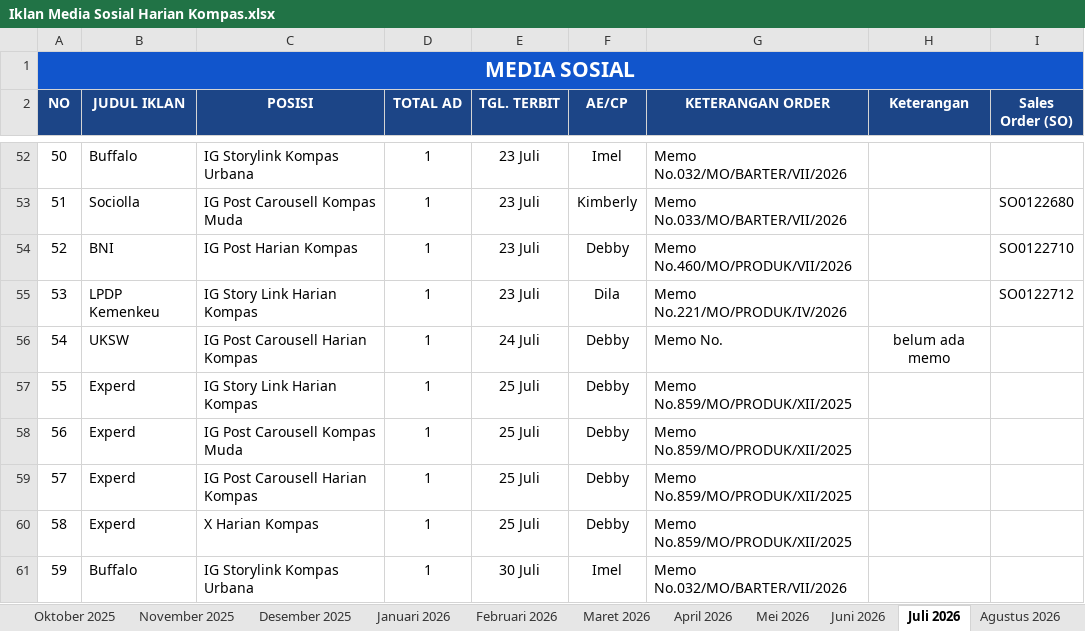
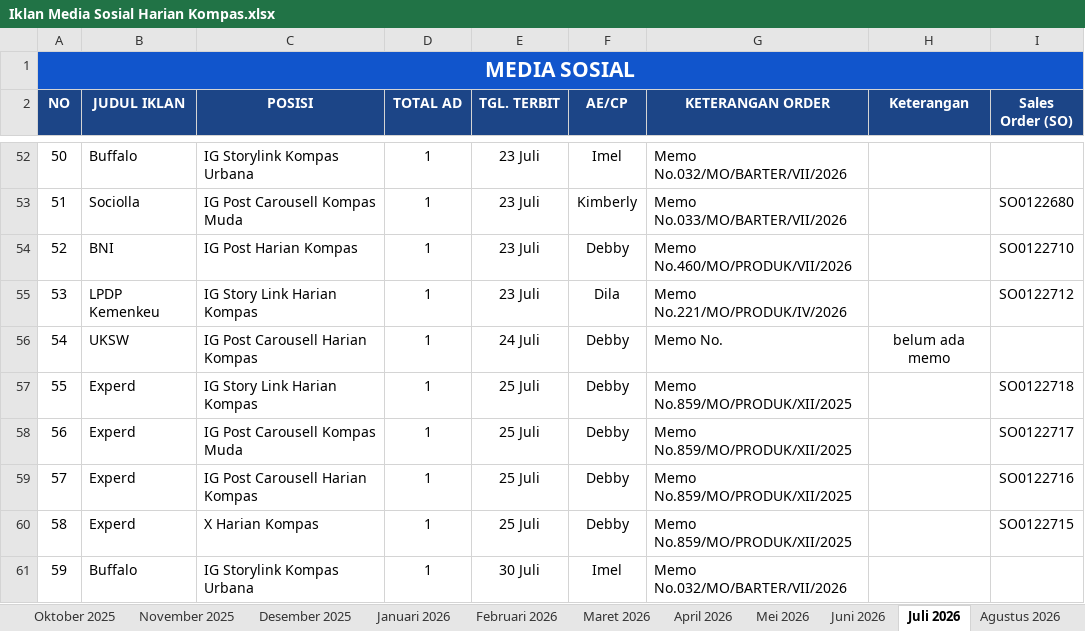
Before and after one commit to tejun219/iklanmedsos.kompas, an Excel workbook: Iklan Media Sosial Harian Kompas.xlsx, sheet Juli 2026, drawn as a sheet; only a part is shown, gaps mark what is left out; values as stored, in another font and other column widths than the file's, no borders; charts and pictures not drawn; the diff names each change by its address in the sheet, - before the commit and + after, or states it on an @@ line.

Commit message:
Auto-update outline data: 2026-07-24 17:12:36

```diff
--- a/Iklan Media Sosial Harian Kompas.xlsx (sheet Juli 2026)
+++ b/Iklan Media Sosial Harian Kompas.xlsx (sheet Juli 2026)
-I57 (Sales Order (SO)): (empty)
+I57 (Sales Order (SO)): SO0122718
-I58 (Sales Order (SO)): (empty)
+I58 (Sales Order (SO)): SO0122717
-I59 (Sales Order (SO)): (empty)
+I59 (Sales Order (SO)): SO0122716
-I60 (Sales Order (SO)): (empty)
+I60 (Sales Order (SO)): SO0122715
```
Also changed, not shown: 1 other file.
